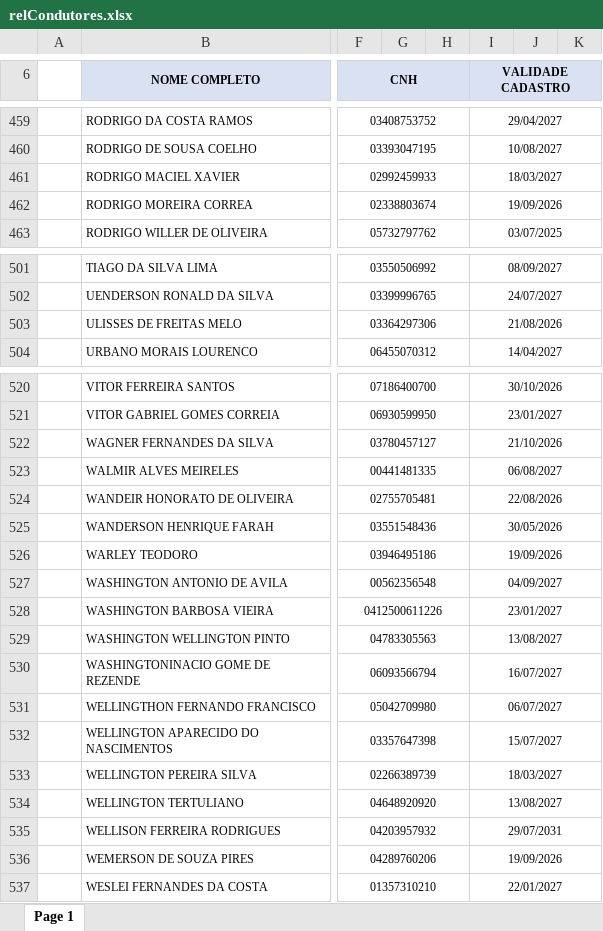
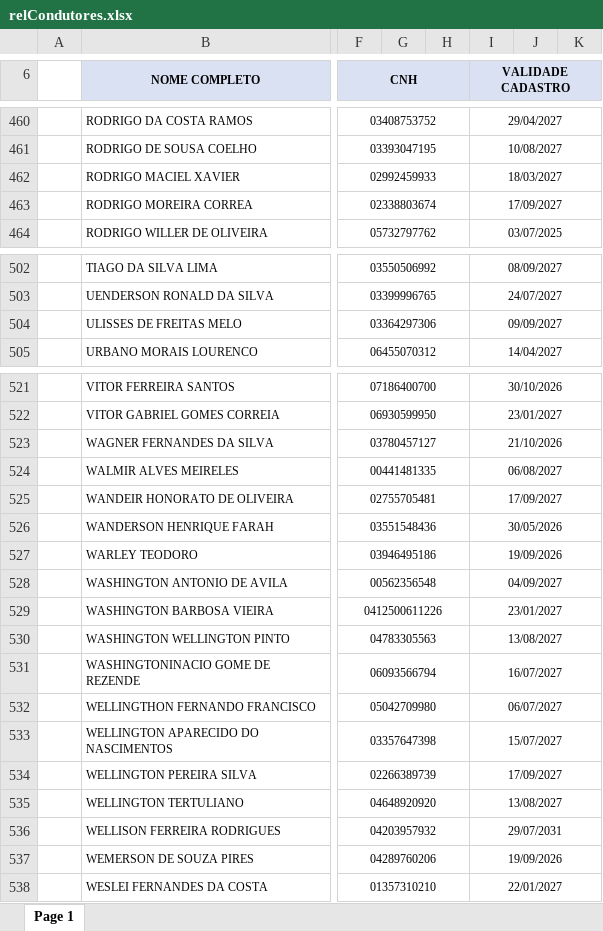
Before and after one commit to davi-souza-vmg/Gestao-de-Condutores, an Excel workbook: relCondutores.xlsx, sheet Page 1, drawn as a sheet; only a part is shown, gaps mark what is left out; values as stored, in another font and other column widths than the file's, no borders; charts and pictures not drawn; addresses are those after the commit; the diff covers the shown part only; the diff names each change by its address in the sheet, - before the commit and + after, or states it on an @@ line.

```diff
--- a/relCondutores.xlsx (sheet Page 1)
+++ b/relCondutores.xlsx (sheet Page 1)
-I463 (VALIDADE CADASTRO): 19/09/2026
+I463 (VALIDADE CADASTRO): 17/09/2027
-I504 (VALIDADE CADASTRO): 21/08/2026
+I504 (VALIDADE CADASTRO): 09/09/2027
-I525 (VALIDADE CADASTRO): 22/08/2026
+I525 (VALIDADE CADASTRO): 17/09/2027
-I534 (VALIDADE CADASTRO): 18/03/2027
+I534 (VALIDADE CADASTRO): 17/09/2027
```
Also changed, not shown: 1 added row and 14 edited cells elsewhere in this sheet, charts or pictures.
